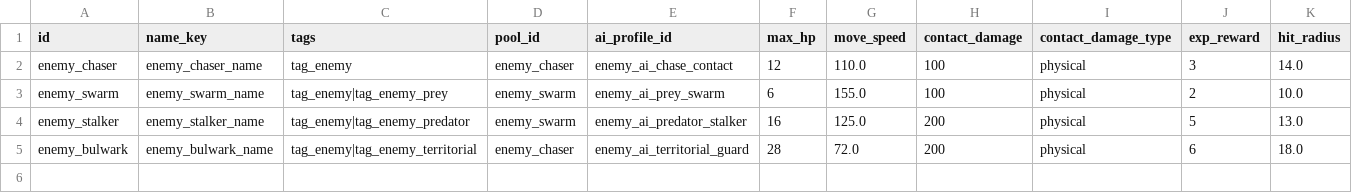
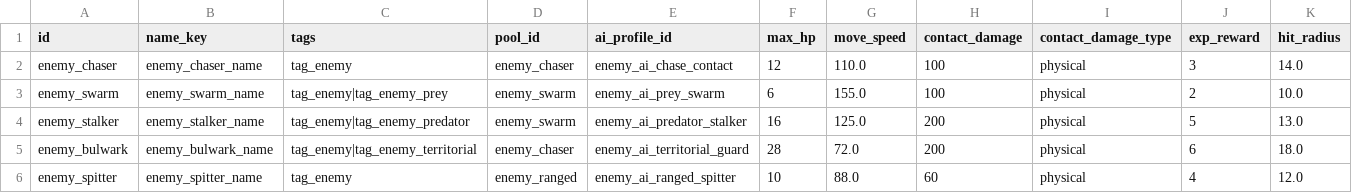
Before and after one commit to AnonNetizen/wasd, a CSV file: client/data/enemies.csv, drawn as a sheet; only a part is shown; rows hold the shown columns only; the diff names each change by its address in the sheet, - before the commit and + after, or states it on an @@ line.

Commit message:
feat: add ranged enemy attacker

```diff
--- a/client/data/enemies.csv
+++ b/client/data/enemies.csv
+row 6: enemy_spitter | enemy_spitter_name | tag_enemy | enemy_ranged | enemy_ai_ranged_spitter | 10 | 88.0 | 60 | physical | 4 | 12.0
```
Also changed, not shown: client/data/spawn_waves.csv, client/locale/strings.csv, 26 other files.
